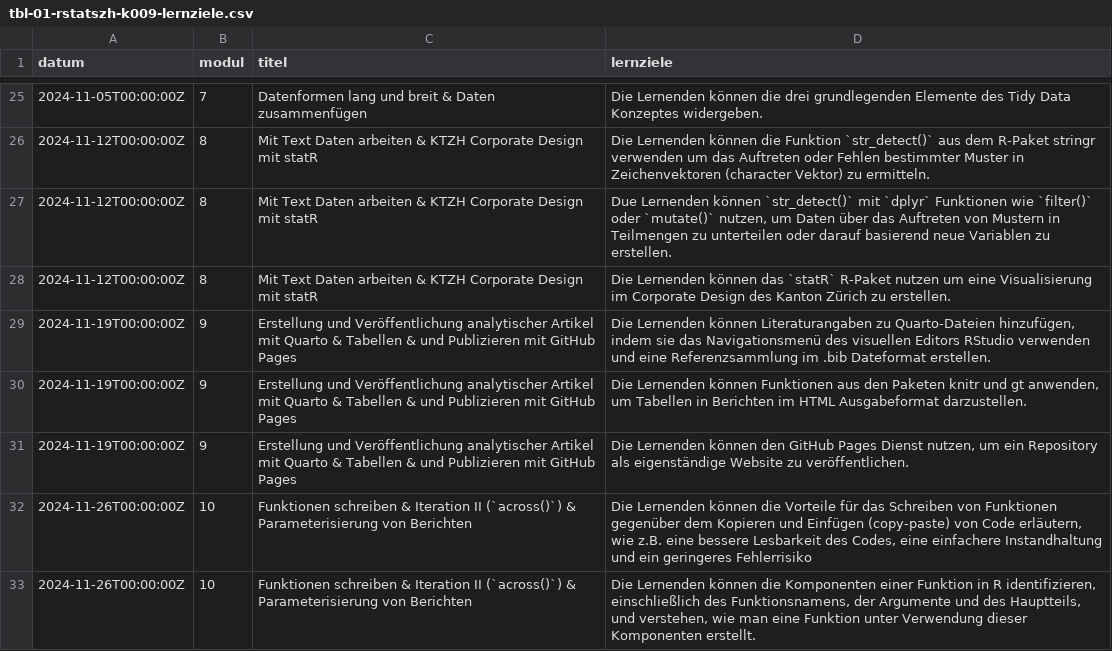
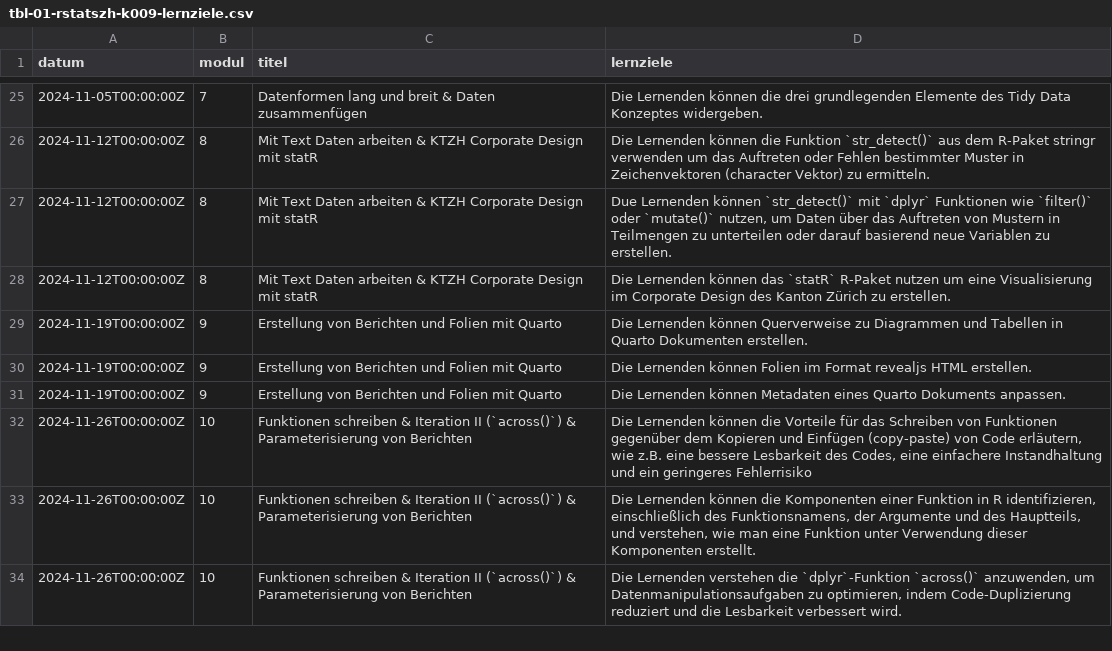
Before and after one commit to rstatszh-k011/website, a CSV file: data/tbl-01-rstatszh-k009-lernziele.csv, drawn as a sheet; only a part is shown, gaps mark what is left out; the shorter side is filled out with more unchanged rows.

Commit message:
Lernziele anpassen; PDF exportieren

```diff
--- a/data/tbl-01-rstatszh-k009-lernziele.csv
+++ b/data/tbl-01-rstatszh-k009-lernziele.csv
@@ -28,5 +28,5 @@ datum,modul,titel,lernziele
 2024-11-12T00:00:00Z,8,Mit Text Daten arbeiten & KTZH Corporate Design mit statR,Die Lernenden können das `statR` R-Paket nutzen um eine Visualisierung im Corporate Design des Kanton Zürich zu erstellen.
-2024-11-19T00:00:00Z,9,Erstellung und Veröffentlichung analytischer Artikel mit Quarto & Tabellen & und Publizieren mit GitHub Pages,"Die Lernenden können Literaturangaben zu Quarto-Dateien hinzufügen, indem sie das Navigationsmenü des visuellen Editors RStudio verwenden und eine Referenzsammlung im .bib Dateformat erstellen."
-2024-11-19T00:00:00Z,9,Erstellung und Veröffentlichung analytischer Artikel mit Quarto & Tabellen & und Publizieren mit GitHub Pages,"Die Lernenden können Funktionen aus den Paketen knitr und gt anwenden, um Tabellen in Berichten im HTML Ausgabeformat darzustellen."
-2024-11-19T00:00:00Z,9,Erstellung und Veröffentlichung analytischer Artikel mit Quarto & Tabellen & und Publizieren mit GitHub Pages,"Die Lernenden können den GitHub Pages Dienst nutzen, um ein Repository als eigenständige Website zu veröffentlichen."
+2024-11-19T00:00:00Z,9,Erstellung von Berichten und Folien mit Quarto,Die Lernenden können Querverweise zu Diagrammen und Tabellen in Quarto Dokumenten erstellen.
+2024-11-19T00:00:00Z,9,Erstellung von Berichten und Folien mit Quarto,Die Lernenden können Folien im Format revealjs HTML erstellen.
+2024-11-19T00:00:00Z,9,Erstellung von Berichten und Folien mit Quarto,Die Lernenden können Metadaten eines Quarto Dokuments anpassen.
 2024-11-26T00:00:00Z,10,Funktionen schreiben & Iteration II (`across()`) & Parameterisierung von Berichten,"Die Lernenden können die Vorteile für das Schreiben von Funktionen gegenüber dem Kopieren und Einfügen (copy-paste) von Code erläutern, wie z.B. eine bessere Lesbarkeit des Codes, eine einfachere Instandhaltung und ein geringeres Fehlerrisiko"
```
Also changed, not shown: data/tbl-00-rstatszh-k009-kursplan.csv, 4 other files.
